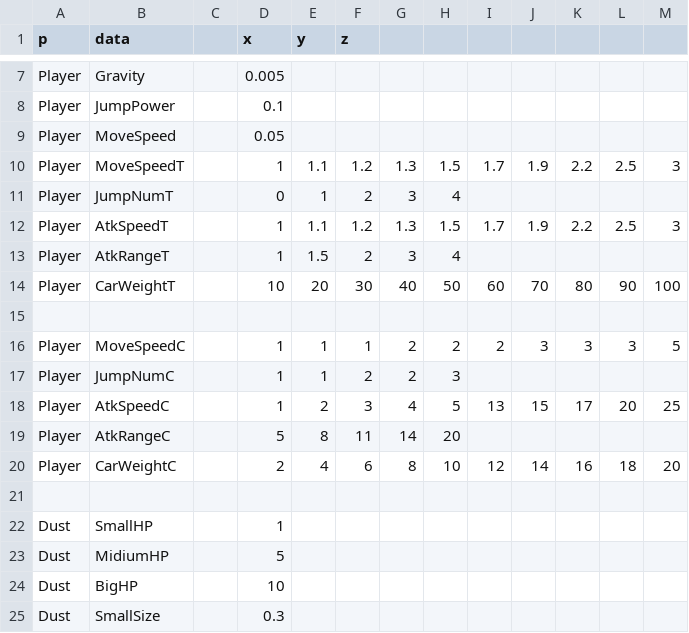
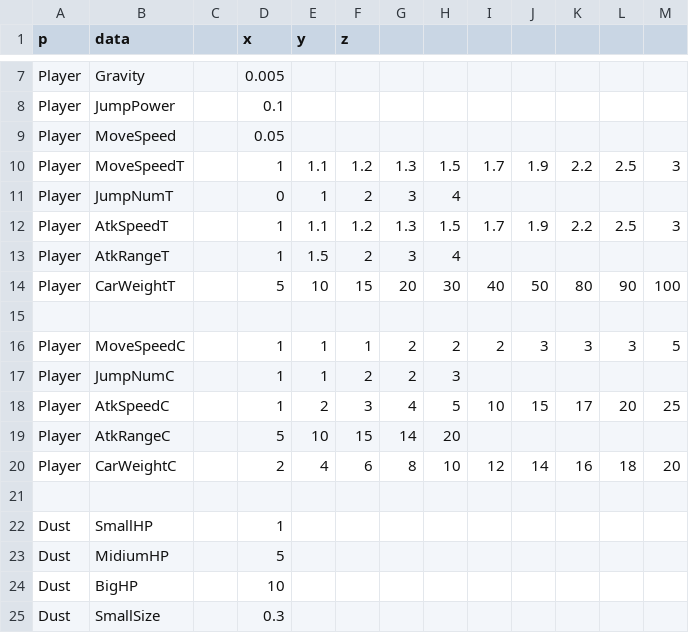
Before and after one commit to A23036/MagicalCleaning, a CSV file: BasePrj/data/csv/Paramater.csv, drawn as a sheet; only a part is shown, gaps mark what is left out.

```diff
--- a/BasePrj/data/csv/Paramater.csv
+++ b/BasePrj/data/csv/Paramater.csv
@@ -13,3 +13,3 @@ Player,AtkSpeedT,,1,1.1,1.2,1.3,1.5,1.7,1.9,2.2,2.5,3
 Player,AtkRangeT,,1,1.5,2,3,4,,,,,
-Player,CarWeightT,,10,20,30,40,50,60,70,80,90,100
+Player,CarWeightT,,5,10,15,20,30,40,50,80,90,100
 ,,,,,,,,,,,,
@@ -17,4 +17,4 @@ Player,MoveSpeedC,,1,1,1,2,2,2,3,3,3,5
 Player,JumpNumC,,1,1,2,2,3,,,,,
-Player,AtkSpeedC,,1,2,3,4,5,13,15,17,20,25
-Player,AtkRangeC,,5,8,11,14,20,,,,,
+Player,AtkSpeedC,,1,2,3,4,5,10,15,17,20,25
+Player,AtkRangeC,,5,10,15,14,20,,,,,
 Player,CarWeightC,,2,4,6,8,10,12,14,16,18,20
```
Also changed, not shown: 10 other files.
